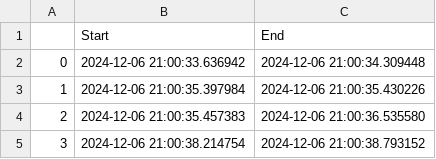
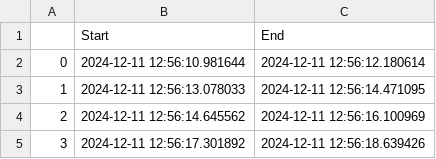
Before and after one commit to VicenteCorts/Learning_Python, a CSV file: downloads/Times.csv, drawn as a sheet.

```diff
--- a/downloads/Times.csv
+++ b/downloads/Times.csv
@@ -1,5 +1,5 @@
 ,Start,End
-0,2024-12-06 21:00:33.636942,2024-12-06 21:00:34.309448
-1,2024-12-06 21:00:35.397984,2024-12-06 21:00:35.430226
-2,2024-12-06 21:00:35.457383,2024-12-06 21:00:36.535580
-3,2024-12-06 21:00:38.214754,2024-12-06 21:00:38.793152
+0,2024-12-11 12:56:10.981644,2024-12-11 12:56:12.180614
+1,2024-12-11 12:56:13.078033,2024-12-11 12:56:14.471095
+2,2024-12-11 12:56:14.645562,2024-12-11 12:56:16.100969
+3,2024-12-11 12:56:17.301892,2024-12-11 12:56:18.639426
```
Also changed, not shown: 4 other files.
